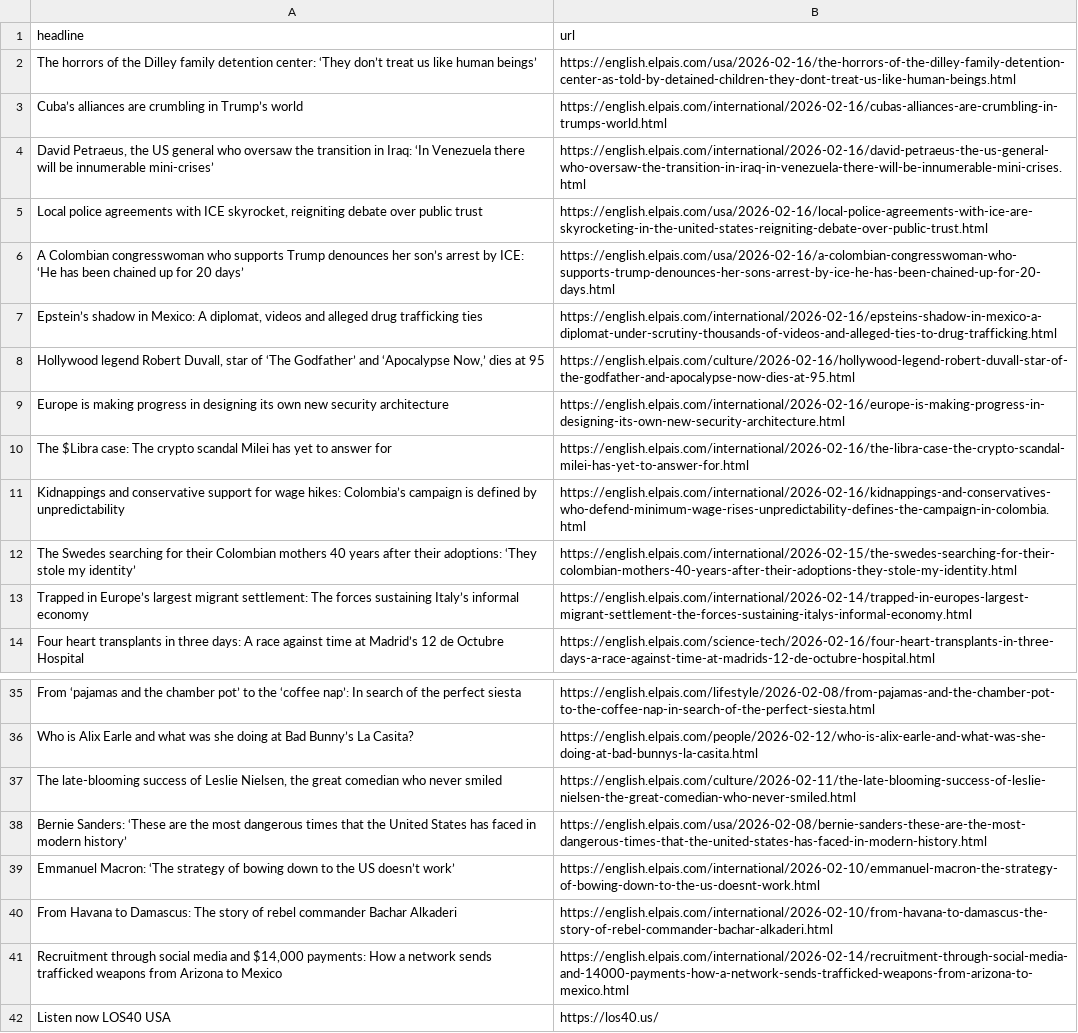
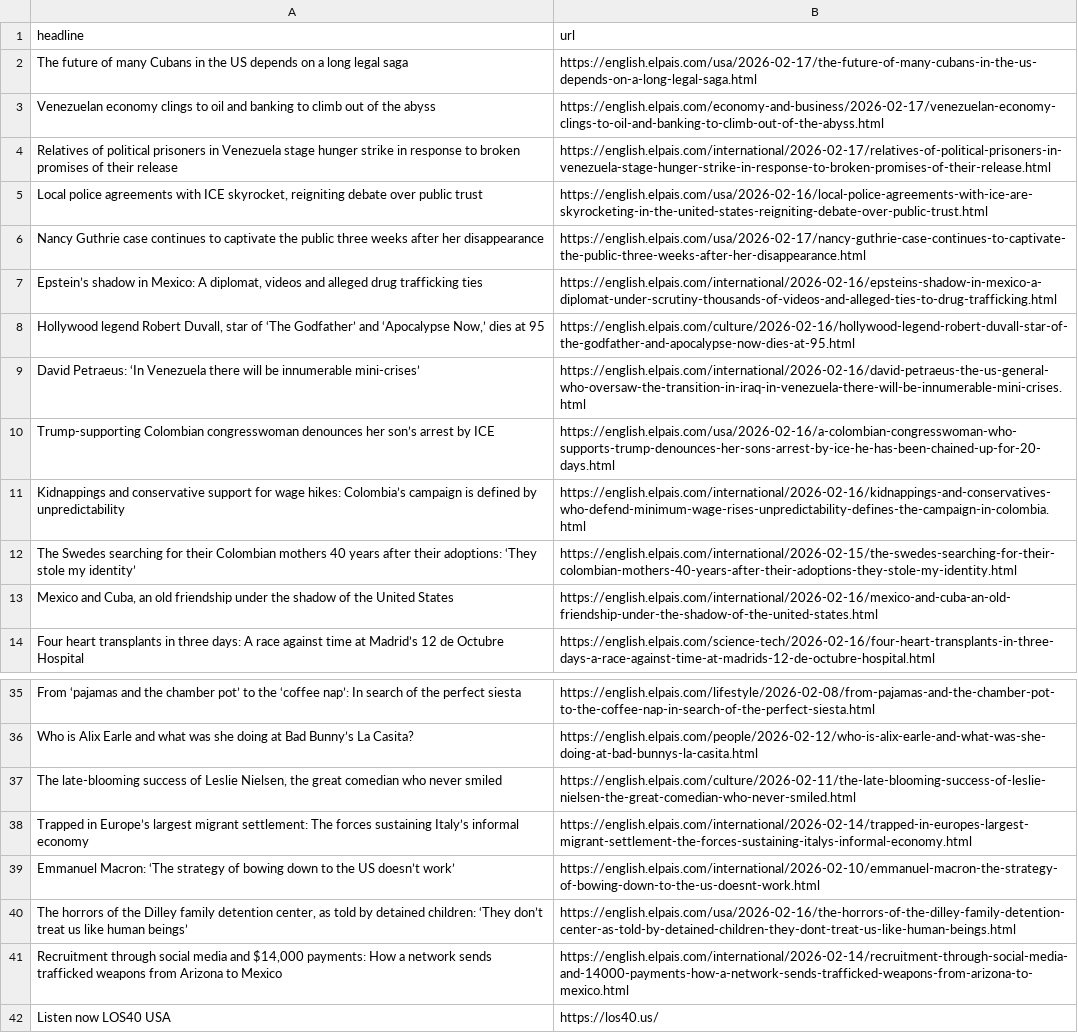
Before and after one commit to dimitriselaf/el-pais-autoscraper, a CSV file: headlines.csv, drawn as a sheet; only a part is shown, gaps mark what is left out; removed rows and columns are numbered as before the commit, all else as after; the diff names each change by its address in the sheet, - before the commit and + after, or states it on an @@ line.

```diff
--- a/headlines.csv
+++ b/headlines.csv
-row 2: The horrors of the Dilley family detention center: ‘They don’t treat us like human beings’ | https://english.elpais.com/usa/2026-02-16/the-horrors-of-the-dilley-family-detention-center-as-told-by-detained-children-they-dont-treat-us-like-human-beings.html
-row 3: Cuba’s alliances are crumbling in Trump’s world | https://english.elpais.com/international/2026-02-16/cubas-alliances-are-crumbling-in-trumps-world.html
-row 4: David Petraeus, the US general who oversaw the transition in Iraq: ‘In Venezuela there will be innumerable mini-crises’ | https://english.elpais.com/international/2026-02-16/david-petraeus-the-us-general-who-oversaw-the-transition-in-iraq-in-venezuela-there-will-be-innumerable-mini-crises.html
+row 2: The future of many Cubans in the US depends on a long legal saga | https://english.elpais.com/usa/2026-02-17/the-future-of-many-cubans-in-the-us-depends-on-a-long-legal-saga.html
+row 3: Venezuelan economy clings to oil and banking to climb out of the abyss | https://english.elpais.com/economy-and-business/2026-02-17/venezuelan-economy-clings-to-oil-and-banking-to-climb-out-of-the-abyss.html
+row 4: Relatives of political prisoners in Venezuela stage hunger strike in response to broken promises of their release | https://english.elpais.com/international/2026-02-17/relatives-of-political-prisoners-in-venezuela-stage-hunger-strike-in-response-to-broken-promises-of-their-release.html
-row 6: A Colombian congresswoman who supports Trump denounces her son’s arrest by ICE: ‘He has been chained up for 20 days’ | https://english.elpais.com/usa/2026-02-16/a-colombian-congresswoman-who-supports-trump-denounces-her-sons-arrest-by-ice-he-has-been-chained-up-for-20-days.html
+row 6: Nancy Guthrie case continues to captivate the public three weeks after her disappearance | https://english.elpais.com/usa/2026-02-17/nancy-guthrie-case-continues-to-captivate-the-public-three-weeks-after-her-disappearance.html
-row 9: Europe is making progress in designing its own new security architecture | https://english.elpais.com/international/2026-02-16/europe-is-making-progress-in-designing-its-own-new-security-architecture.html
-row 10: The $Libra case: The crypto scandal Milei has yet to answer for | https://english.elpais.com/international/2026-02-16/the-libra-case-the-crypto-scandal-milei-has-yet-to-answer-for.html
+row 9: David Petraeus: ‘In Venezuela there will be innumerable mini-crises’ | https://english.elpais.com/international/2026-02-16/david-petraeus-the-us-general-who-oversaw-the-transition-in-iraq-in-venezuela-there-will-be-innumerable-mini-crises.html
+row 10: Trump-supporting Colombian congresswoman denounces her son’s arrest by ICE | https://english.elpais.com/usa/2026-02-16/a-colombian-congresswoman-who-supports-trump-denounces-her-sons-arrest-by-ice-he-has-been-chained-up-for-20-days.html
+row 13: Mexico and Cuba, an old friendship under the shadow of the United States | https://english.elpais.com/international/2026-02-16/mexico-and-cuba-an-old-friendship-under-the-shadow-of-the-united-states.html
-row 38: Bernie Sanders: ‘These are the most dangerous times that the United States has faced in modern history’ | https://english.elpais.com/usa/2026-02-08/bernie-sanders-these-are-the-most-dangerous-times-that-the-united-states-has-faced-in-modern-history.html
@@ row 13 moved to row 38: Trapped in Europe’s largest migrant sett… @@
-row 40: From Havana to Damascus: The story of rebel commander Bachar Alkaderi | https://english.elpais.com/international/2026-02-10/from-havana-to-damascus-the-story-of-rebel-commander-bachar-alkaderi.html
+row 40: The horrors of the Dilley family detention center, as told by detained children: ‘They don’t treat us like human beings’ | https://english.elpais.com/usa/2026-02-16/the-horrors-of-the-dilley-family-detention-center-as-told-by-detained-children-they-dont-treat-us-like-human-beings.html
```
